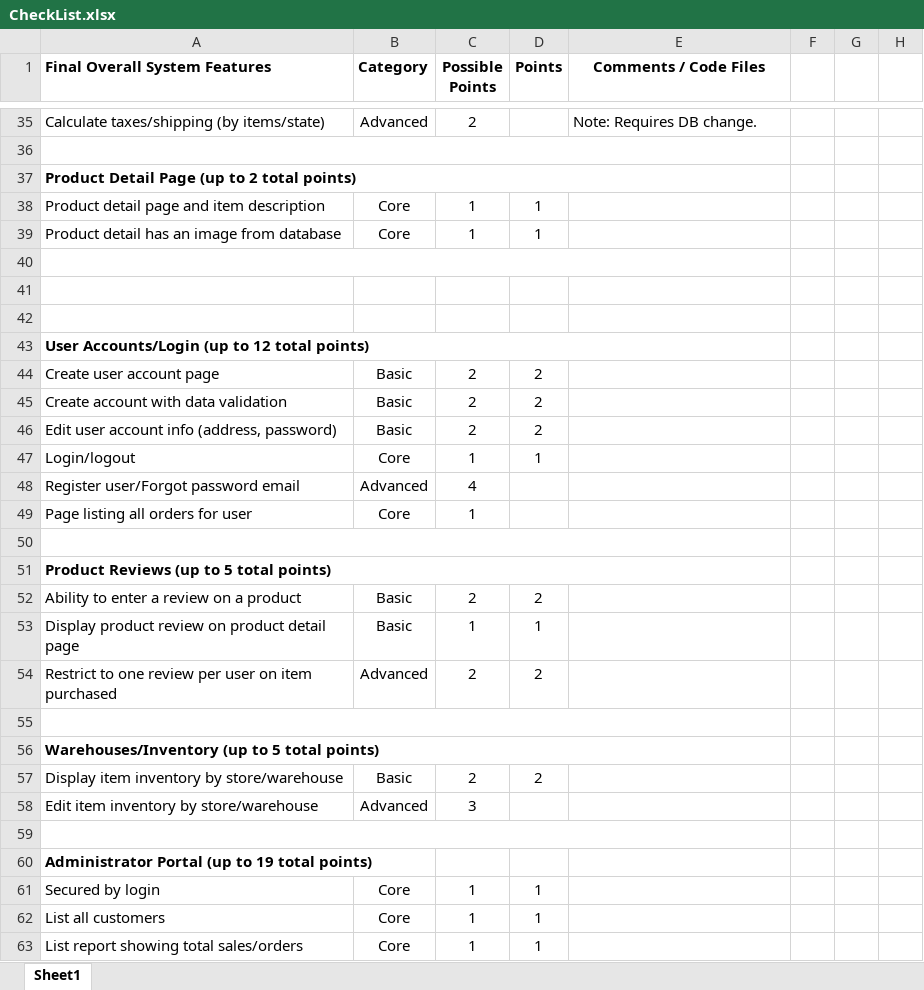
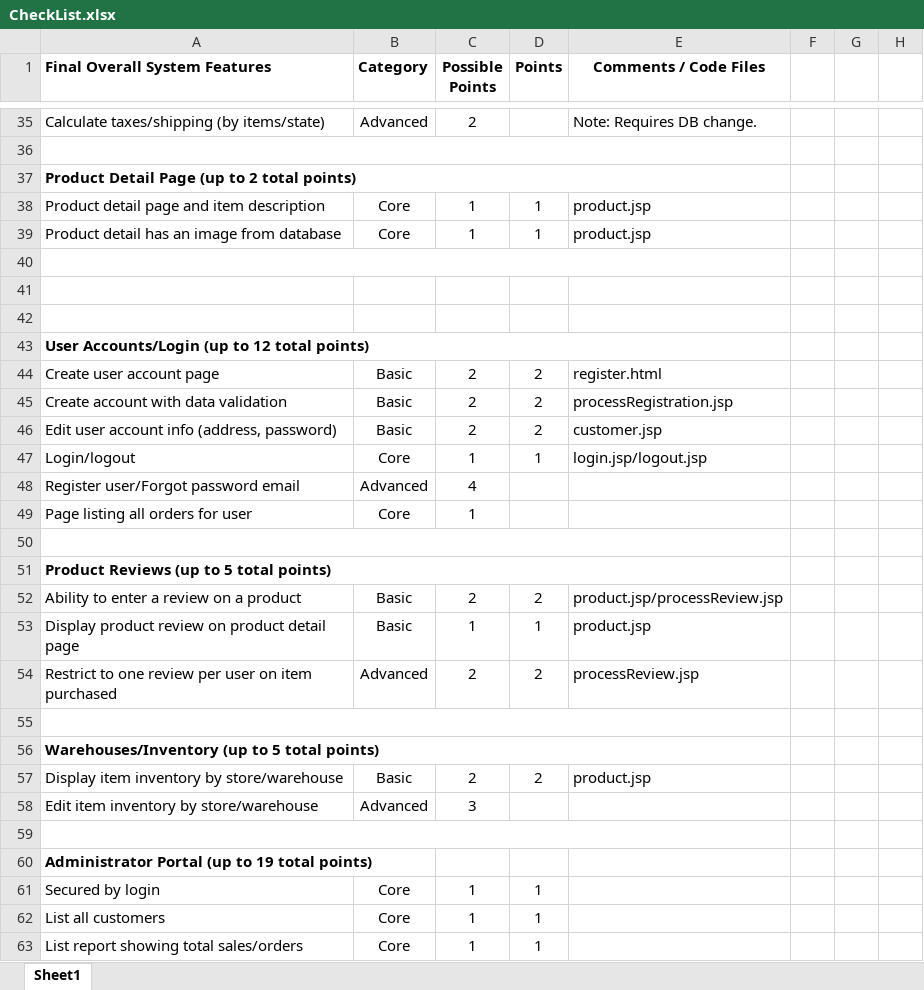
Before and after one commit to EricHarrison72/Ratlab, an Excel workbook: CheckList.xlsx, sheet Sheet1, drawn as a sheet; only a part is shown, gaps mark what is left out; values as stored, in another font and other column widths than the file's, no borders; the diff covers the shown part only; the diff names each change by its address in the sheet, - before the commit and + after, or states it on an @@ line.

```diff
--- a/CheckList.xlsx (sheet Sheet1)
+++ b/CheckList.xlsx (sheet Sheet1)
-E38:E39 (Comments / Code Files): (empty)
+E38:E39 (Comments / Code Files): product.jsp
-E44 (Comments / Code Files): (empty)
+E44 (Comments / Code Files): register.html
-E45 (Comments / Code Files): (empty)
+E45 (Comments / Code Files): processRegistration.jsp
-E46 (Comments / Code Files): (empty)
+E46 (Comments / Code Files): customer.jsp
-E47 (Comments / Code Files): (empty)
+E47 (Comments / Code Files): login.jsp/logout.jsp
-E52 (Comments / Code Files): (empty)
+E52 (Comments / Code Files): product.jsp/processReview.jsp
-E53 (Comments / Code Files): (empty)
+E53 (Comments / Code Files): product.jsp
-E54 (Comments / Code Files): (empty)
+E54 (Comments / Code Files): processReview.jsp
-E57 (Comments / Code Files): (empty)
+E57 (Comments / Code Files): product.jsp
```
Also changed, not shown: 11 edited cells elsewhere in this sheet, 5 other files.
